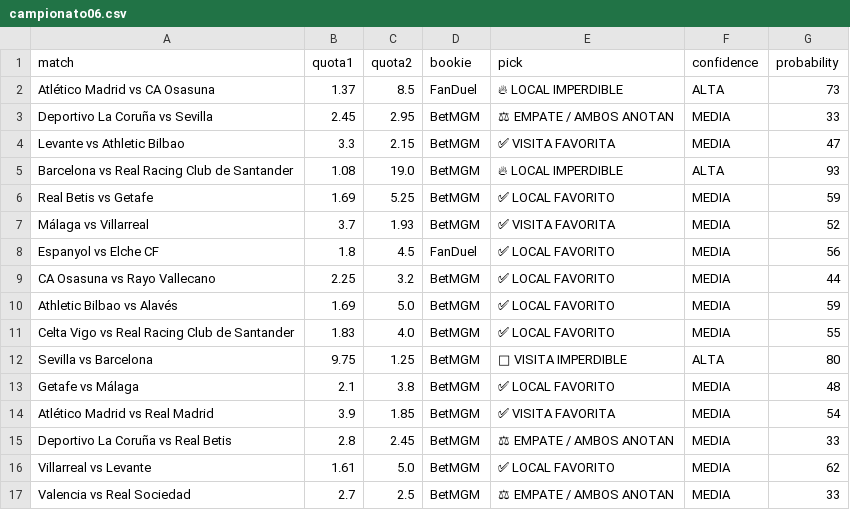
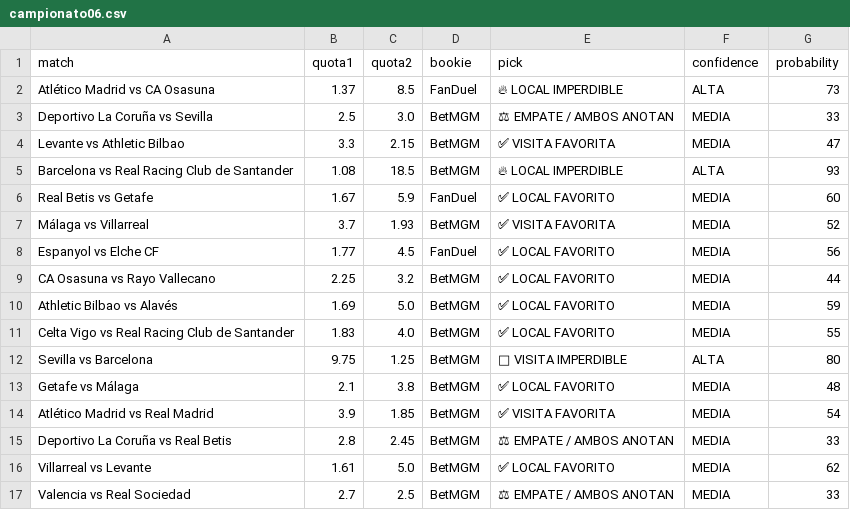
Before and after one commit to bernardinojosse/ia-deportiva-pro, a CSV file: campionati/campionato06.csv, drawn as a sheet; the diff names each change by its address in the sheet, - before the commit and + after, or states it on an @@ line.

```diff
--- a/campionati/campionato06.csv
+++ b/campionati/campionato06.csv
-B3 (quota1): 2.45
+B3 (quota1): 2.5
-C3 (quota2): 2.95
+C3 (quota2): 3.0
-C5 (quota2): 19.0
+C5 (quota2): 18.5
-B6 (quota1): 1.69
+B6 (quota1): 1.67
-C6 (quota2): 5.25
+C6 (quota2): 5.9
-D6 (bookie): BetMGM
+D6 (bookie): FanDuel
-G6 (probability): 59
+G6 (probability): 60
-B8 (quota1): 1.8
+B8 (quota1): 1.77
```
Also changed, not shown: campionati/campionato01.csv.
